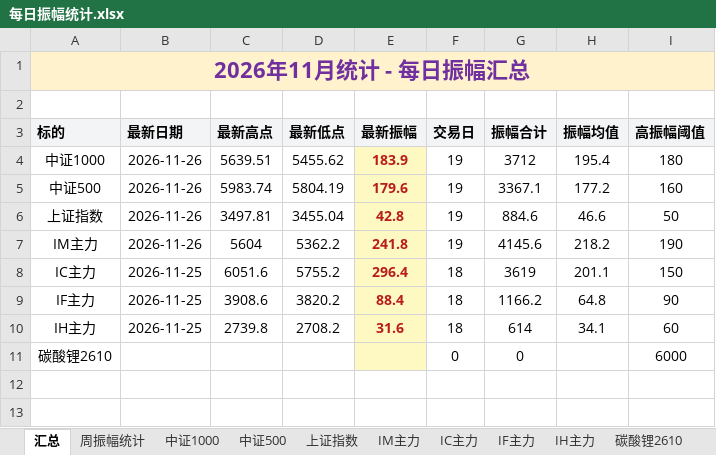
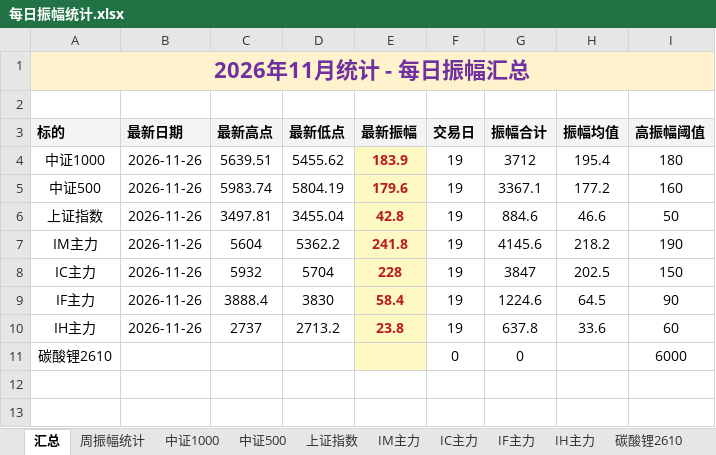
Before and after one commit to iputao-design/futures-amplitude-web, an Excel workbook: 每日振幅统计.xlsx, sheet 汇总, drawn as a sheet; only a part is shown; values as stored, in another font and other column widths than the file's, no borders; removed rows and columns are numbered as before the commit, all else as after; the diff names each change by its address in the sheet, - before the commit and + after, or states it on an @@ line.

```diff
--- a/每日振幅统计.xlsx (sheet 汇总)
+++ b/每日振幅统计.xlsx (sheet 汇总)
-row 8: IC主力 | 2026-11-25 | 6051.6 | 5755.2 | 296.4 | 18 | 3619 | 201.1 | 150
-row 9: IF主力 | 2026-11-25 | 3908.6 | 3820.2 | 88.4 | 18 | 1166.2 | 64.8 | 90
-row 10: IH主力 | 2026-11-25 | 2739.8 | 2708.2 | 31.6 | 18 | 614 | 34.1 | 60
+row 8: IC主力 | 2026-11-26 | 5932 | 5704 | 228 | 19 | 3847 | 202.5 | 150
+row 9: IF主力 | 2026-11-26 | 3888.4 | 3830 | 58.4 | 19 | 1224.6 | 64.5 | 90
+row 10: IH主力 | 2026-11-26 | 2737 | 2713.2 | 23.8 | 19 | 637.8 | 33.6 | 60
```
Also changed, not shown: sheet 周振幅统计, sheet IH主力, sheet IC主力, sheet IF主力, 每日振幅统计_2026.xlsx, 5 other files.
